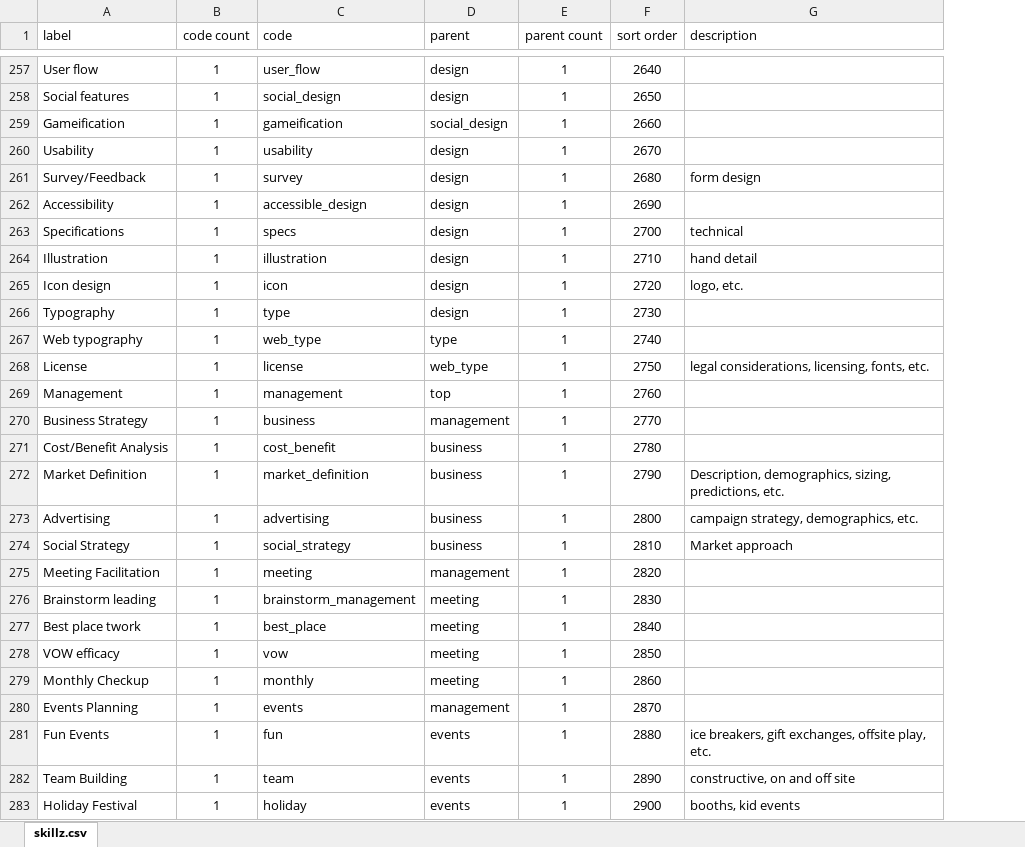
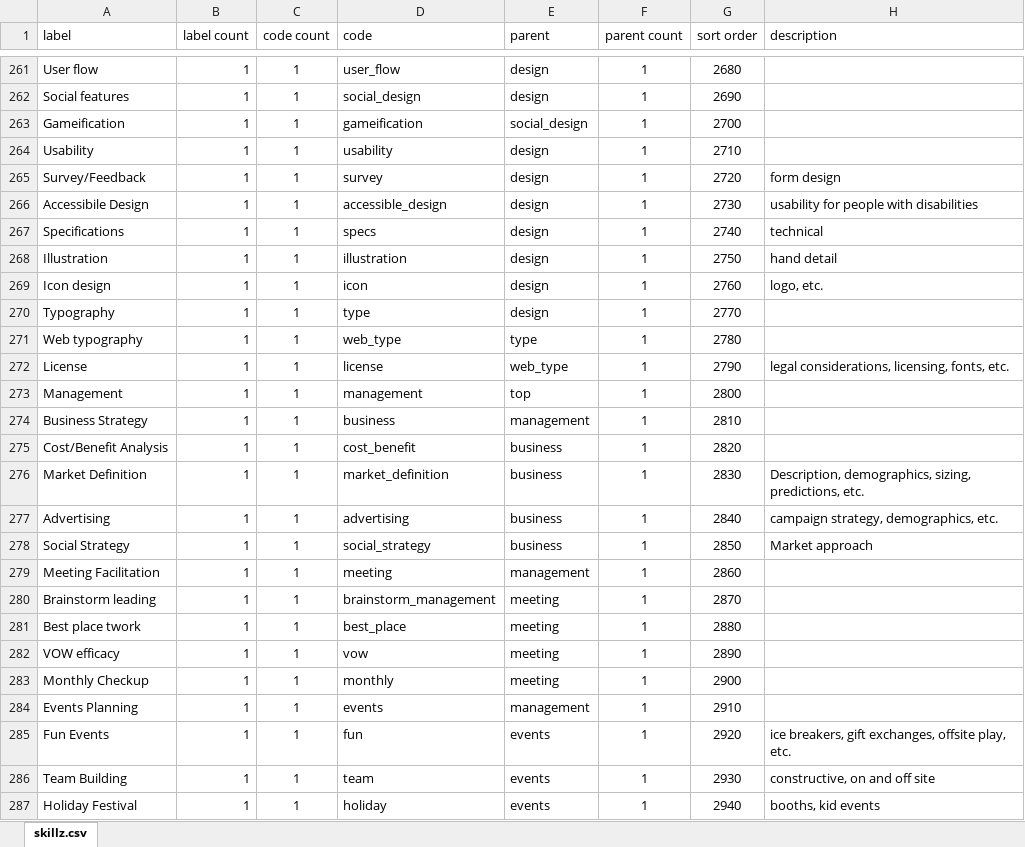
Before and after one commit to nomadmashup/skillz, an Excel workbook: doc/skillz.xlsx, sheet skillz.csv, drawn as a sheet; only a part is shown, gaps mark what is left out; values as stored, in another font and other column widths than the file's, no borders; addresses are those after the commit; the diff covers the shown part only; the diff names each change by its address in the sheet, - before the commit and + after, or states it on an @@ line.

Commit message:
updated skills list

```diff
--- a/doc/skillz.xlsx (sheet skillz.csv)
+++ b/doc/skillz.xlsx (sheet skillz.csv)
+column B (label count), rows 261-287: all 1
-G261 (sort order): 2640
+G261 (sort order): 2680
-G262 (sort order): 2650
+G262 (sort order): 2690
-G263 (sort order): 2660
+G263 (sort order): 2700
-G264 (sort order): 2670
+G264 (sort order): 2710
-G265 (sort order): 2680
+G265 (sort order): 2720
-A266 (label): Accessibility
+A266 (label): Accessibile Design
-G266 (sort order): 2690
+G266 (sort order): 2730
-H266 (description): (empty)
+H266 (description): usability for people with disabilities
-G267 (sort order): 2700
+G267 (sort order): 2740
-G268 (sort order): 2710
+G268 (sort order): 2750
-G269 (sort order): 2720
+G269 (sort order): 2760
-G270 (sort order): 2730
+G270 (sort order): 2770
-G271 (sort order): 2740
+G271 (sort order): 2780
-G272 (sort order): 2750
+G272 (sort order): 2790
-G273 (sort order): 2760
+G273 (sort order): 2800
-G274 (sort order): 2770
+G274 (sort order): 2810
-G275 (sort order): 2780
+G275 (sort order): 2820
-G276 (sort order): 2790
+G276 (sort order): 2830
-G277 (sort order): 2800
+G277 (sort order): 2840
-G278 (sort order): 2810
+G278 (sort order): 2850
-G279 (sort order): 2820
+G279 (sort order): 2860
-G280 (sort order): 2830
+G280 (sort order): 2870
-G281 (sort order): 2840
+G281 (sort order): 2880
-G282 (sort order): 2850
+G282 (sort order): 2890
-G283 (sort order): 2860
+G283 (sort order): 2900
-G284 (sort order): 2870
+G284 (sort order): 2910
-G285 (sort order): 2880
+G285 (sort order): 2920
-G286 (sort order): 2890
+G286 (sort order): 2930
-G287 (sort order): 2900
+G287 (sort order): 2940
```
Also changed, not shown: 4 added rows and 134 edited cells elsewhere in this sheet, formulas that keep their value, 1 other file.
